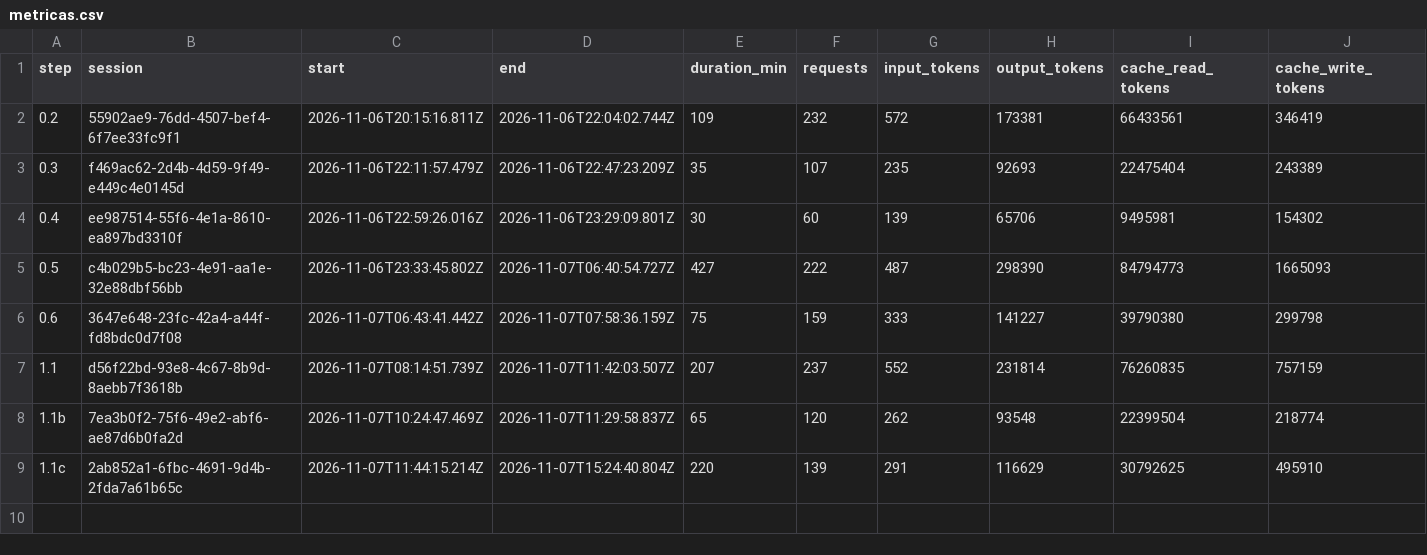
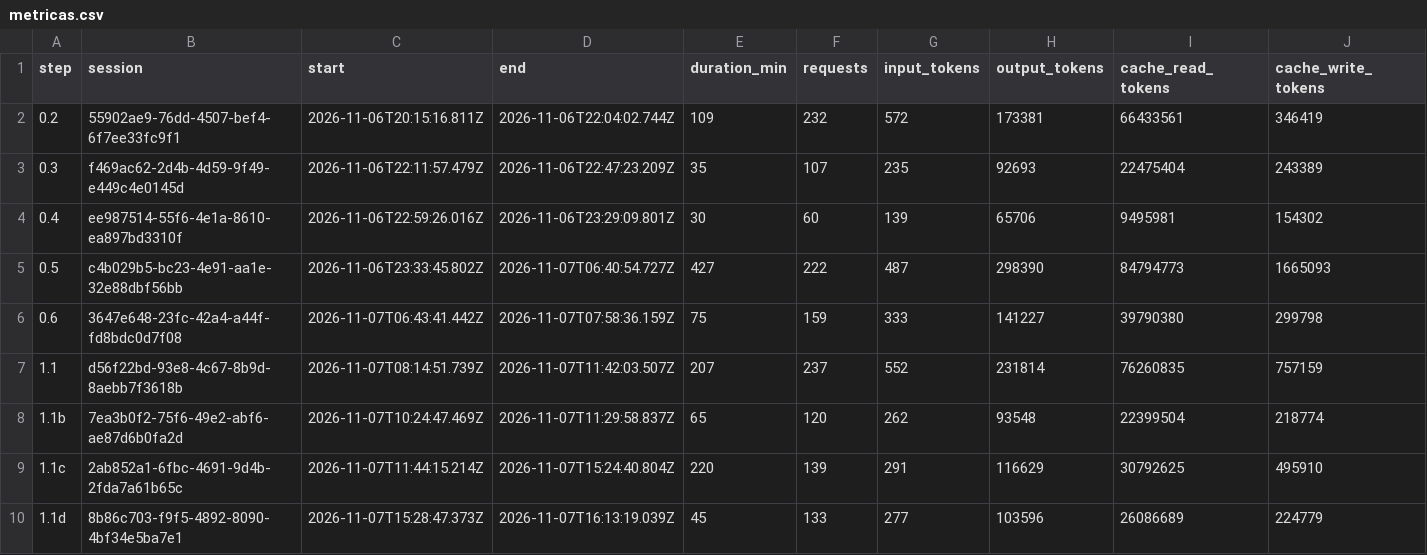
Before and after one commit to PeHachePe/tutoria, a CSV file: docs/bitacora/metricas.csv, drawn as a sheet; only a part is shown; rows hold the shown columns only; the diff names each change by its address in the sheet, - before the commit and + after, or states it on an @@ line.

Commit message:
docs: close step 1.1d with plan, decision D-024 and logbook (step 1.1d)
- Plan: step 1.1d as built (theme and language in the bar, a CSS fade
  instead of withViewTransitions(), the mascot fix), the brand folder in
  section 4.1 and a note in step 1.1c.
- D-024: theme and language buttons in the bar of the shells, replacing
  the language submenu of D-023; the current option of choice menus
  highlighted; the page fade without view transitions; the folding side
  menu and the brand.
- Logbook of the step, with the four iterations with the author, and its
  REGISTRO row and metrics.

```diff
--- a/docs/bitacora/metricas.csv
+++ b/docs/bitacora/metricas.csv
+row 10: 1.1d | 8b86c703-f9f5-4892-8090-4bf34e5ba7e1 | 2026-11-07T15:28:47.373Z | 2026-11-07T16:13:19.039Z | 45 | 133 | 277 | 103596 | 26086689 | 224779
```
Also changed, not shown: 4 other files.
